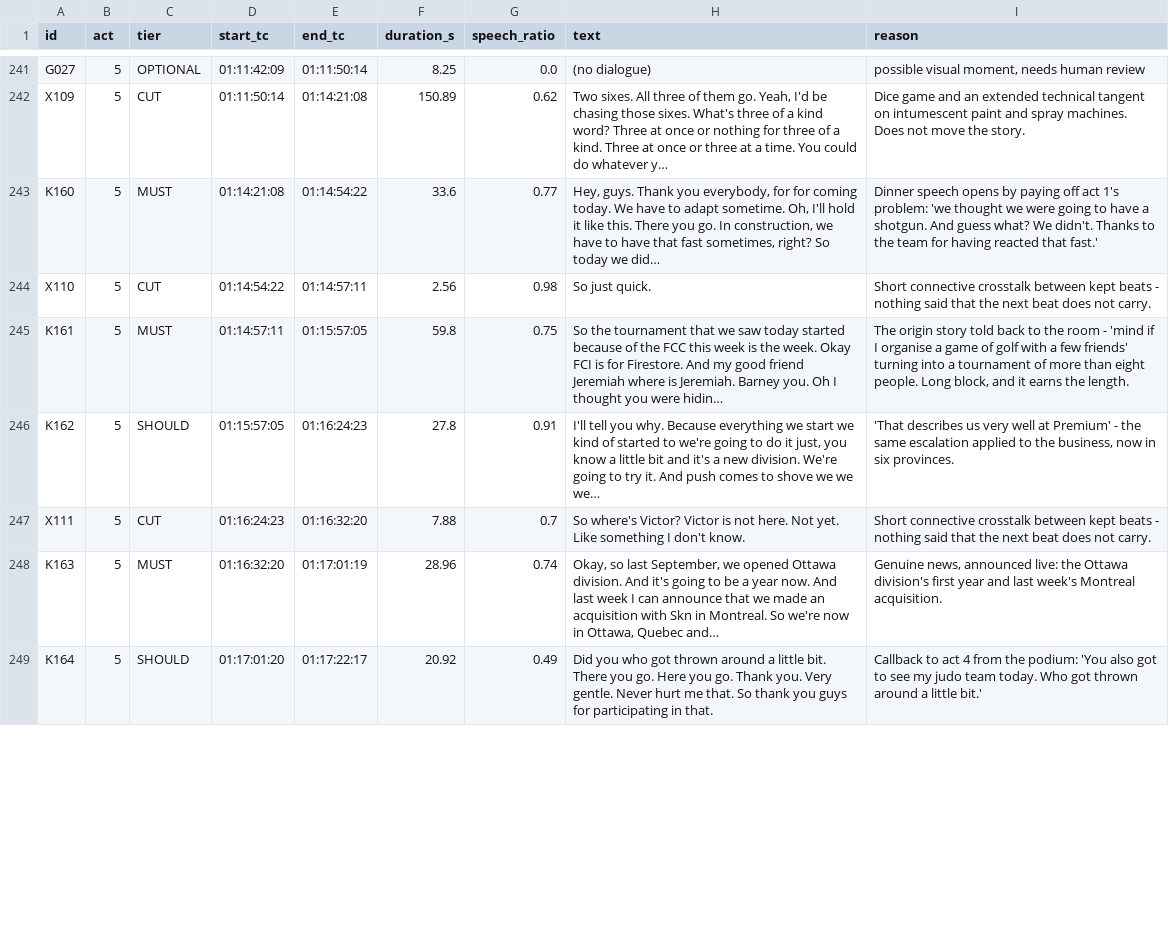
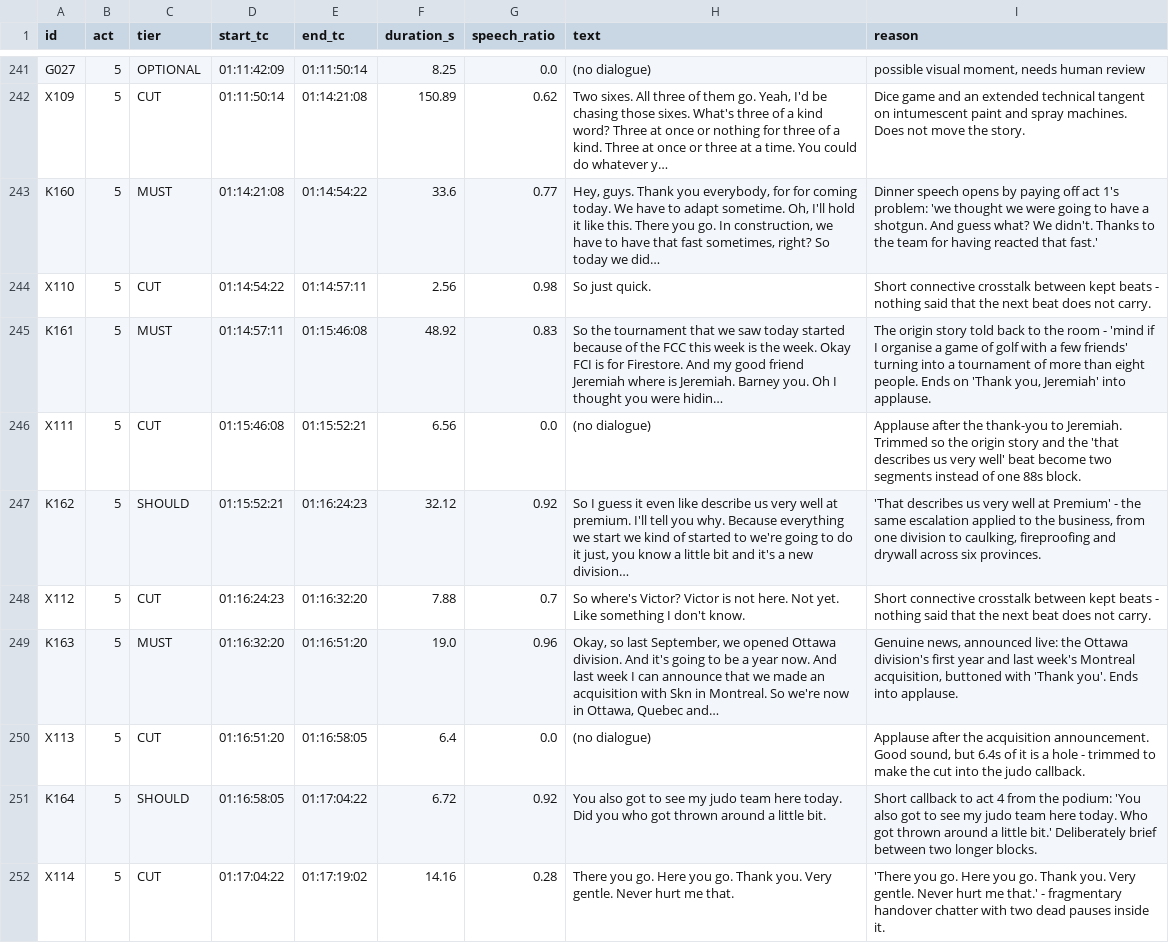
Before and after one commit to isaacochoabII/video-editing, a CSV file: decisions.csv, drawn as a sheet; only a part is shown, gaps mark what is left out; the diff covers the shown part only.

```diff
--- a/decisions.csv
+++ b/decisions.csv
@@ -244,6 +244,9 @@ K160,5,MUST,01:14:21:08,01:14:54:22,33.6,0.77,"Hey, guys. Thank you everybody, f
 X110,5,CUT,01:14:54:22,01:14:57:11,2.56,0.98,So just quick.,Short connective crosstalk between kept beats - nothing said that the next beat does not carry.
-K161,5,MUST,01:14:57:11,01:15:57:05,59.8,0.75,So the tournament that we saw today started because of the FCC this week is the week. Okay FCI is for Firestore. And my good friend Jeremiah where is Jeremiah. Barney you. Oh I thought you were hidin…,"The origin story told back to the room - 'mind if I organise a game of golf with a few friends' turning into a tournament of more than eight people. Long block, and it earns the length."
-K162,5,SHOULD,01:15:57:05,01:16:24:23,27.8,0.91,"I'll tell you why. Because everything we start we kind of started to we're going to do it just, you know a little bit and it's a new division. We're going to try it. And push comes to shove we we we…","'That describes us very well at Premium' - the same escalation applied to the business, now in six provinces."
-X111,5,CUT,01:16:24:23,01:16:32:20,7.88,0.7,So where's Victor? Victor is not here. Not yet. Like something I don't know.,Short connective crosstalk between kept beats - nothing said that the next beat does not carry.
-K163,5,MUST,01:16:32:20,01:17:01:19,28.96,0.74,"Okay, so last September, we opened Ottawa division. And it's going to be a year now. And last week I can announce that we made an acquisition with Skn in Montreal. So we're now in Ottawa, Quebec and…","Genuine news, announced live: the Ottawa division's first year and last week's Montreal acquisition."
-K164,5,SHOULD,01:17:01:20,01:17:22:17,20.92,0.49,Did you who got thrown around a little bit. There you go. Here you go. Thank you. Very gentle. Never hurt me that. So thank you guys for participating in that.,Callback to act 4 from the podium: 'You also got to see my judo team today. Who got thrown around a little bit.'
+K161,5,MUST,01:14:57:11,01:15:46:08,48.92,0.83,So the tournament that we saw today started because of the FCC this week is the week. Okay FCI is for Firestore. And my good friend Jeremiah where is Jeremiah. Barney you. Oh I thought you were hidin…,"The origin story told back to the room - 'mind if I organise a game of golf with a few friends' turning into a tournament of more than eight people. Ends on 'Thank you, Jeremiah' into applause."
+X111,5,CUT,01:15:46:08,01:15:52:21,6.56,0.0,(no dialogue),Applause after the thank-you to Jeremiah. Trimmed so the origin story and the 'that describes us very well' beat become two segments instead of one 88s block.
+K162,5,SHOULD,01:15:52:21,01:16:24:23,32.12,0.92,"So I guess it even like describe us very well at premium. I'll tell you why. Because everything we start we kind of started to we're going to do it just, you know a little bit and it's a new division…","'That describes us very well at Premium' - the same escalation applied to the business, from one division to caulking, fireproofing and drywall across six provinces."
+X112,5,CUT,01:16:24:23,01:16:32:20,7.88,0.7,So where's Victor? Victor is not here. Not yet. Like something I don't know.,Short connective crosstalk between kept beats - nothing said that the next beat does not carry.
+K163,5,MUST,01:16:32:20,01:16:51:20,19.0,0.96,"Okay, so last September, we opened Ottawa division. And it's going to be a year now. And last week I can announce that we made an acquisition with Skn in Montreal. So we're now in Ottawa, Quebec and…","Genuine news, announced live: the Ottawa division's first year and last week's Montreal acquisition, buttoned with 'Thank you'. Ends into applause."
+X113,5,CUT,01:16:51:20,01:16:58:05,6.4,0.0,(no dialogue),"Applause after the acquisition announcement. Good sound, but 6.4s of it is a hole - trimmed to make the cut into the judo callback."
+K164,5,SHOULD,01:16:58:05,01:17:04:22,6.72,0.92,You also got to see my judo team here today. Did you who got thrown around a little bit.,Short callback to act 4 from the podium: 'You also got to see my judo team here today. Who got thrown around a little bit.' Deliberately brief between two longer blocks.
+X114,5,CUT,01:17:04:22,01:17:19:02,14.16,0.28,There you go. Here you go. Thank you. Very gentle. Never hurt me that.,'There you go. Here you go. Thank you. Very gentle. Never hurt me that.' - fragmentary handover chatter with two dead pauses inside it.
```
Also changed, not shown: 2 added rows and 35 edited cells elsewhere in this file, 3 other files.
